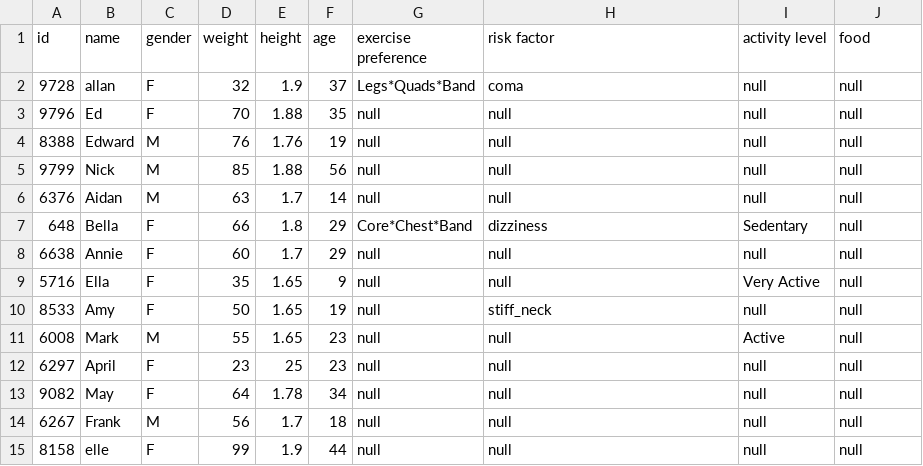
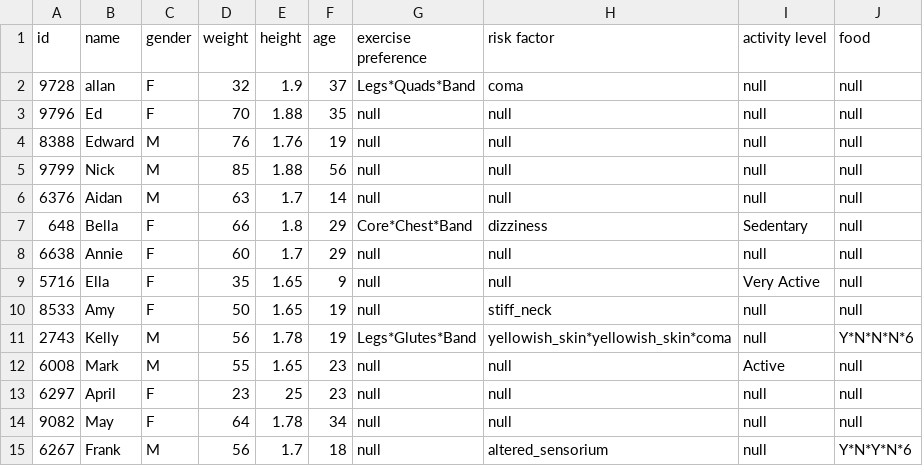
Before and after one commit to CSC207-UofT/course-project-dj-wepny, a CSV file: src/main/java/UserInfo.csv, drawn as a sheet.

```diff
--- a/src/main/java/UserInfo.csv
+++ b/src/main/java/UserInfo.csv
@@ -10,2 +10,3 @@ id, name, gender, weight, height, age, exercise preference, risk factor, activit
 8533,Amy,F,50,1.65,19,null,stiff_neck,null,null
+2743,Kelly,M,56,1.78,19,Legs*Glutes*Band,yellowish_skin*yellowish_skin*coma,null,Y*N*N*N*6
 6008,Mark,M,55,1.65,23,null,null,Active,null
@@ -13,3 +14,2 @@ id, name, gender, weight, height, age, exercise preference, risk factor, activit
 9082,May,F,64,1.78,34,null,null,null,null
-6267,Frank,M,56,1.7,18,null,null,null,null
-8158,elle,F,99,1.9,44,null,null,null,null
+6267,Frank,M,56,1.7,18,null,altered_sensorium,null,Y*N*Y*N*6
```
Also changed, not shown: 9 other files.
